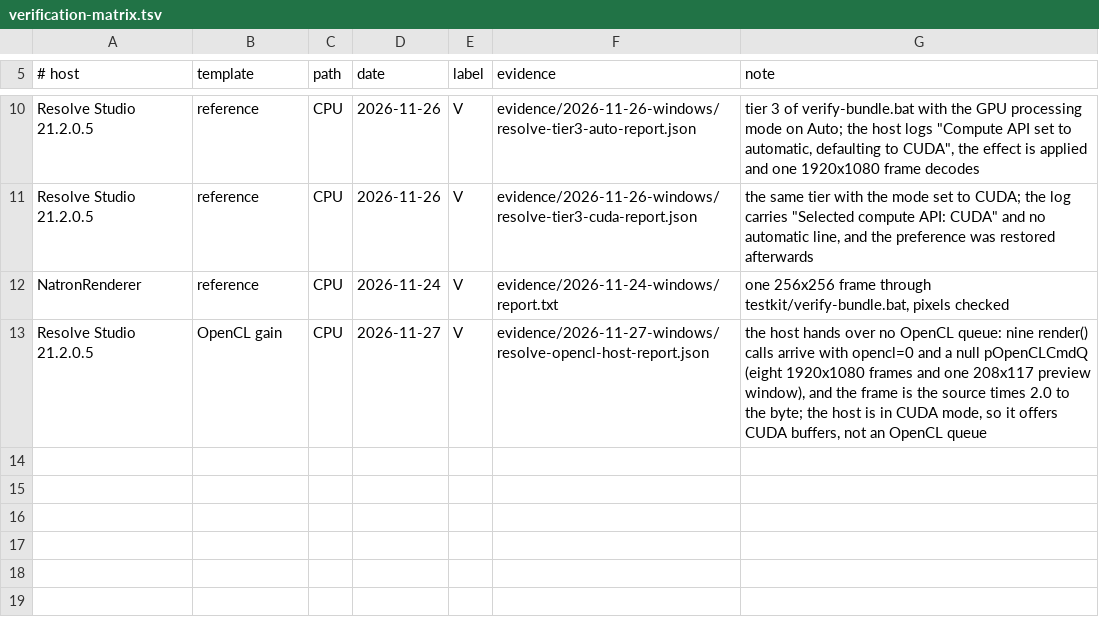
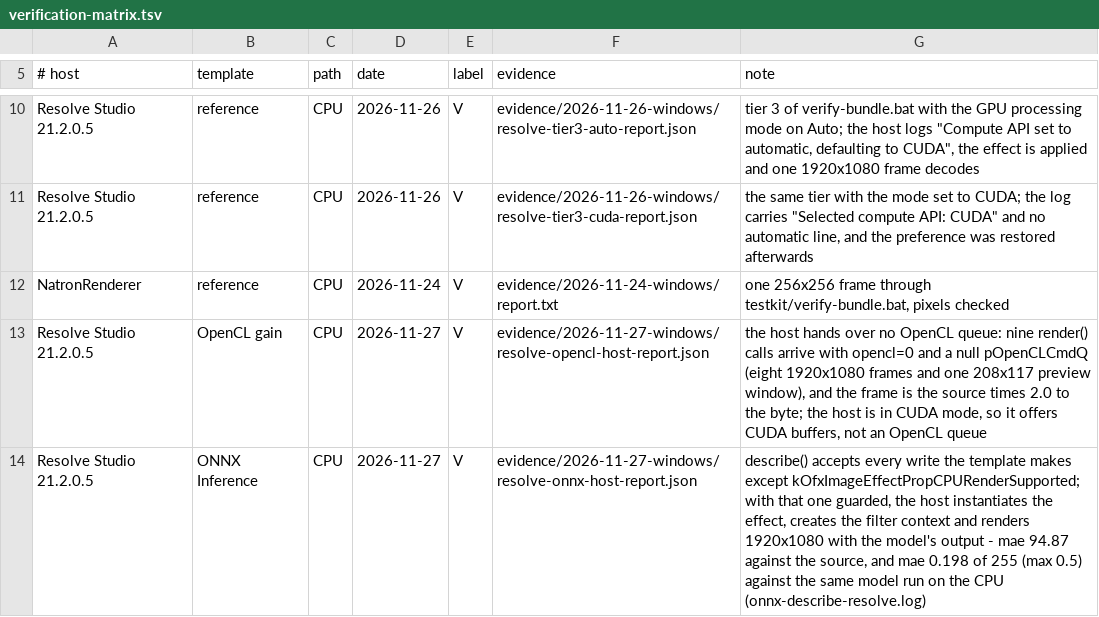
Before and after one commit to cblinde/OFXPluginDeveloper, a TSV file: references/verification-matrix.tsv, drawn as a sheet; only a part is shown, gaps mark what is left out; the diff names each change by its address in the sheet, - before the commit and + after, or states it on an @@ line.

Commit message:
Record what Resolve 21.2.0.5 accepts from describe()
Resolve answered "describe failed on plugin com.ofxplugindeveloper.onnxinference,
error code 4" for the ONNX template and never created an instance, so every frame
was the source. A probe in a scratch copy of the template now writes one line per
describe() step to $OFXCL_PROBE: the host accepts every write the template makes -
labels, both contexts, float depth, the threading, tile, temporal, multi-clip and
single-instance flags, kOfxImageEffectPropNoSpatialAwareness and
setSupportsCudaRender(false) - and rejects only
kOfxImageEffectPropCPURenderSupported. That PropertyUnknownToHost leaves the
action as kOfxStatErrMissingHostFeature (4), which is the code in the host log.

With the guard that write already carries, the same host creates the filter
context and renders 1920x1080. The frame is the model's output, not the source:
mae 94.87 against the source, and half an 8-bit level from the same model run on
the CPU, which also pins the pixels the host hands over to 0..1. The prose that
still called the frame blocked is corrected, and row 19 keeps the two halves that
remain unmeasured: the CUDA provider inside Resolve and the imported-project
route.

```diff
--- a/references/verification-matrix.tsv
+++ b/references/verification-matrix.tsv
+row 14: Resolve Studio 21.2.0.5 | ONNX Inference | CPU | 2026-11-27 | V | evidence/2026-11-27-windows/resolve-onnx-host-report.json | describe() accepts every write the template makes except kOfxImageEffectPropCPURenderSupported; with that one guarded, the host instantiates the effect, creates the filter context and renders 1920x1080 with the model's output - mae 94.87 against the source, and mae 0.198 of 255 (max 0.5) against the same model run on the CPU (onnx-describe-resolve.log)
```
Also changed, not shown: 7 other files.
